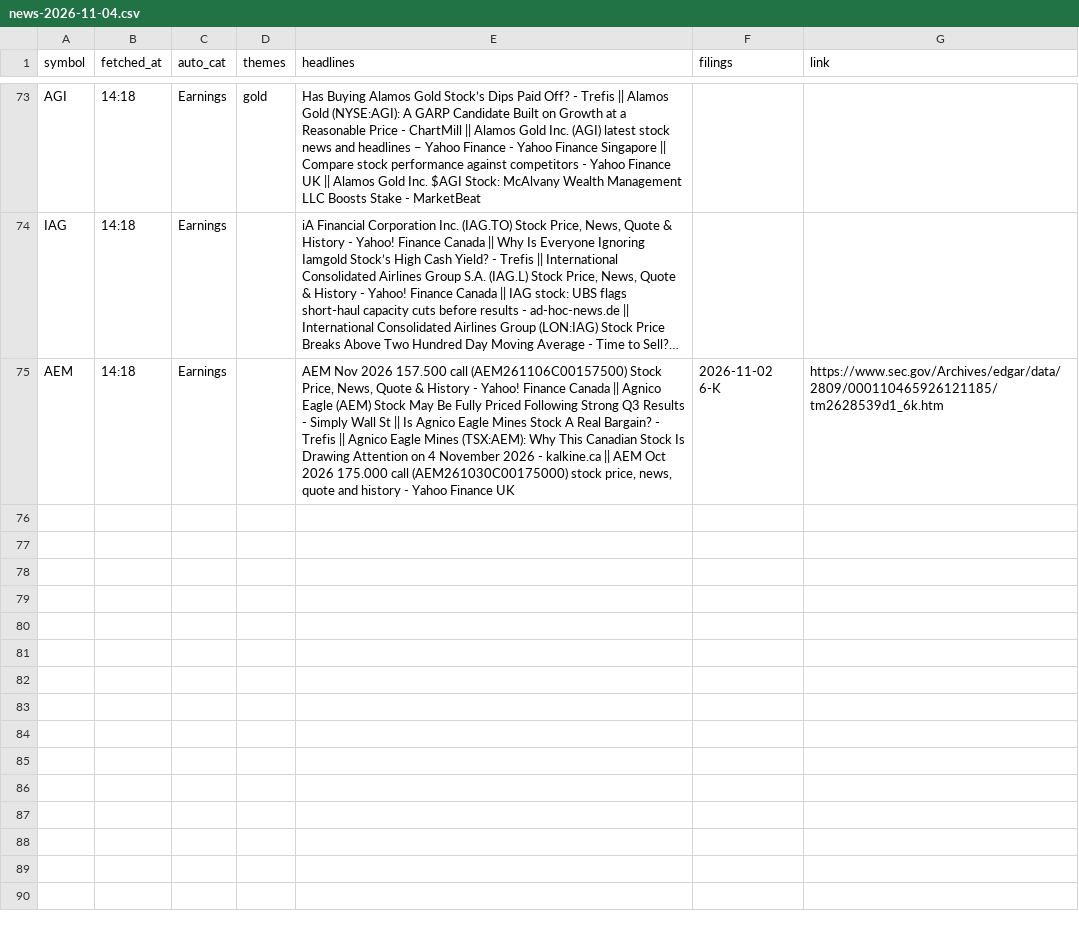
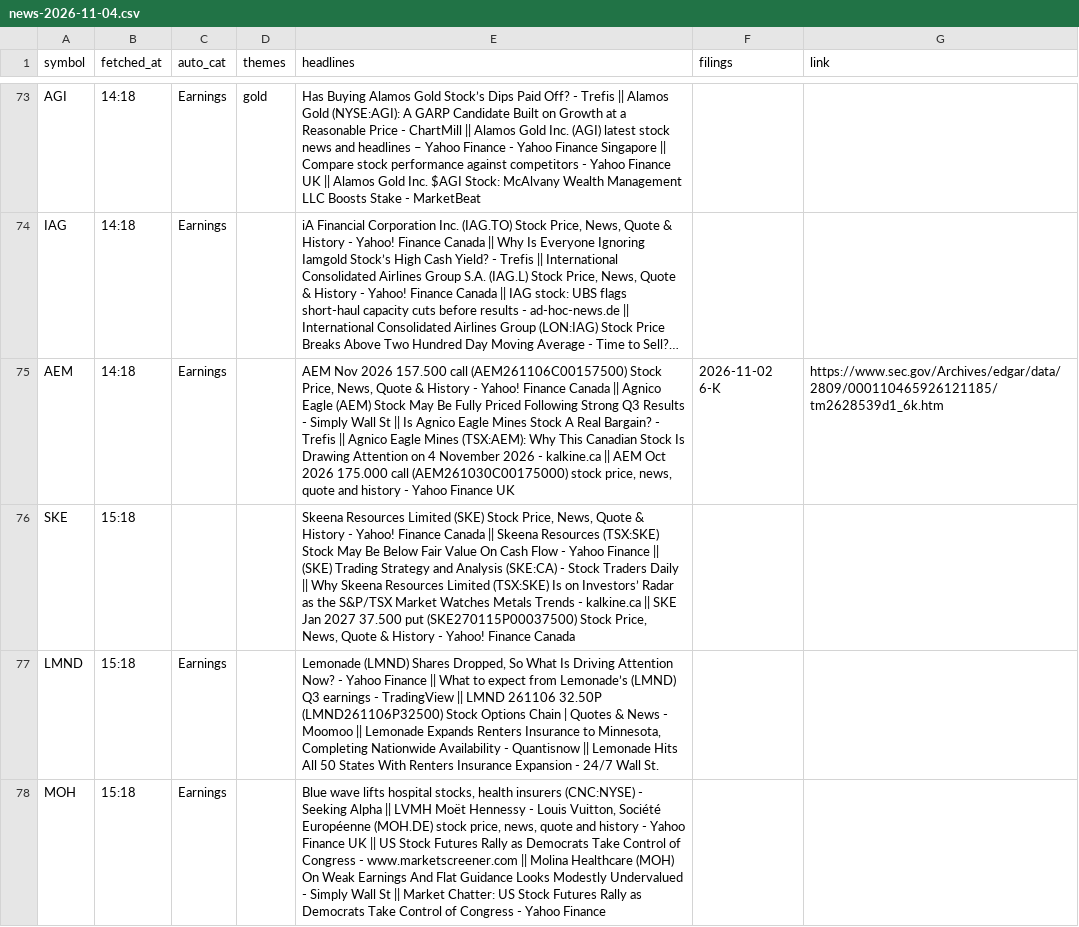
Before and after one commit to Ji-Hun-Seong/Ji-Hun-Seong, a CSV file: surge-study/data/intraday/us/news-2026-11-04.csv, drawn as a sheet; only a part is shown, gaps mark what is left out; long unchanged cells end in …; the diff covers the shown part only; the diff names each change by its address in the sheet, - before the commit and + after, or states it on an @@ line.

Commit message:
surge-intraday: 11-05 05:18 스냅샷

```diff
--- a/surge-study/data/intraday/us/news-2026-11-04.csv
+++ b/surge-study/data/intraday/us/news-2026-11-04.csv
+row 76: SKE | 15:18 |  |  | Skeena Resources Limited (SKE) Stock Price, News, Quote & History - Yahoo! Finance Canada || Skeena Resources (TSX:SKE) Stock May Be Below Fair Value On Cash Flow - Yahoo Finance || (SKE) Trading Strategy and Analysis (SKE:CA) - Stock Traders Daily || Why Skeena Resources Limited (TSX:SKE) Is on Investors’ Radar as the S&P/TSX Market Watches Metals Trends - kalkine.ca || SKE Jan 2027 37.500 put (SKE270115P00037500) Stock Price, News, Quote & History - Yahoo! Finance Canada
+row 77: LMND | 15:18 | Earnings |  | Lemonade (LMND) Shares Dropped, So What Is Driving Attention Now? - Yahoo Finance || What to expect from Lemonade’s (LMND) Q3 earnings - TradingView || LMND 261106 32.50P (LMND261106P32500) Stock Options Chain | Quotes & News - Moomoo || Lemonade Expands Renters Insurance to Minnesota, Completing Nationwide Availability - Quantisnow || Lemonade Hits All 50 States With Renters Insurance Expansion - 24/7 Wall St.
+row 78: MOH | 15:18 | Earnings |  | Blue wave lifts hospital stocks, health insurers (CNC:NYSE) - Seeking Alpha || LVMH Moët Hennessy - Louis Vuitton, Société Européenne (MOH.DE) stock price, news, quote and history - Yahoo Finance UK || US Stock Futures Rally as Democrats Take Control of Congress - www.marketscreener.com || Molina Healthcare (MOH) On Weak Earnings And Flat Guidance Looks Modestly Undervalued - Simply Wall St || Market Chatter: US Stock Futures Rally as Democrats Take Control of Congress - Yahoo Finance
```
Also changed, not shown: 3 added rows elsewhere in this file, 1 other file.
